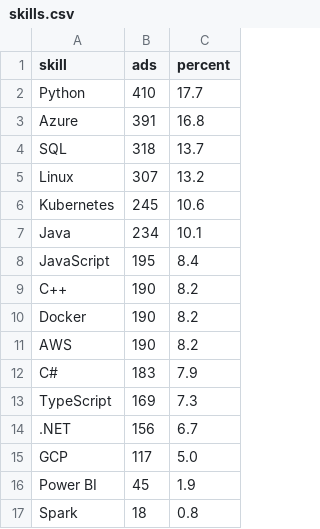
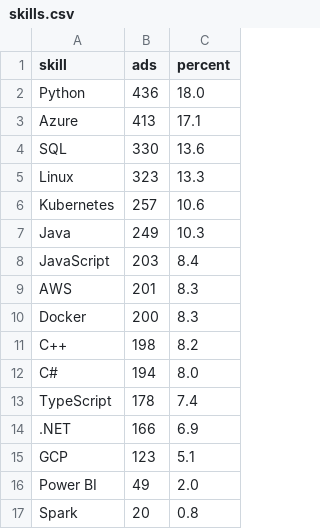
Before and after one commit to Daggerabuse/sweden-jobs, a CSV file: results/skills.csv, drawn as a sheet.

```diff
--- a/results/skills.csv
+++ b/results/skills.csv
@@ -1,17 +1,17 @@
 skill,ads,percent
-Python,410,17.7
-Azure,391,16.8
-SQL,318,13.7
-Linux,307,13.2
-Kubernetes,245,10.6
-Java,234,10.1
-JavaScript,195,8.4
-C++,190,8.2
-Docker,190,8.2
-AWS,190,8.2
-C#,183,7.9
-TypeScript,169,7.3
-.NET,156,6.7
-GCP,117,5.0
-Power BI,45,1.9
-Spark,18,0.8
+Python,436,18.0
+Azure,413,17.1
+SQL,330,13.6
+Linux,323,13.3
+Kubernetes,257,10.6
+Java,249,10.3
+JavaScript,203,8.4
+AWS,201,8.3
+Docker,200,8.3
+C++,198,8.2
+C#,194,8.0
+TypeScript,178,7.4
+.NET,166,6.9
+GCP,123,5.1
+Power BI,49,2.0
+Spark,20,0.8
```
Also changed, not shown: 5 other files.
